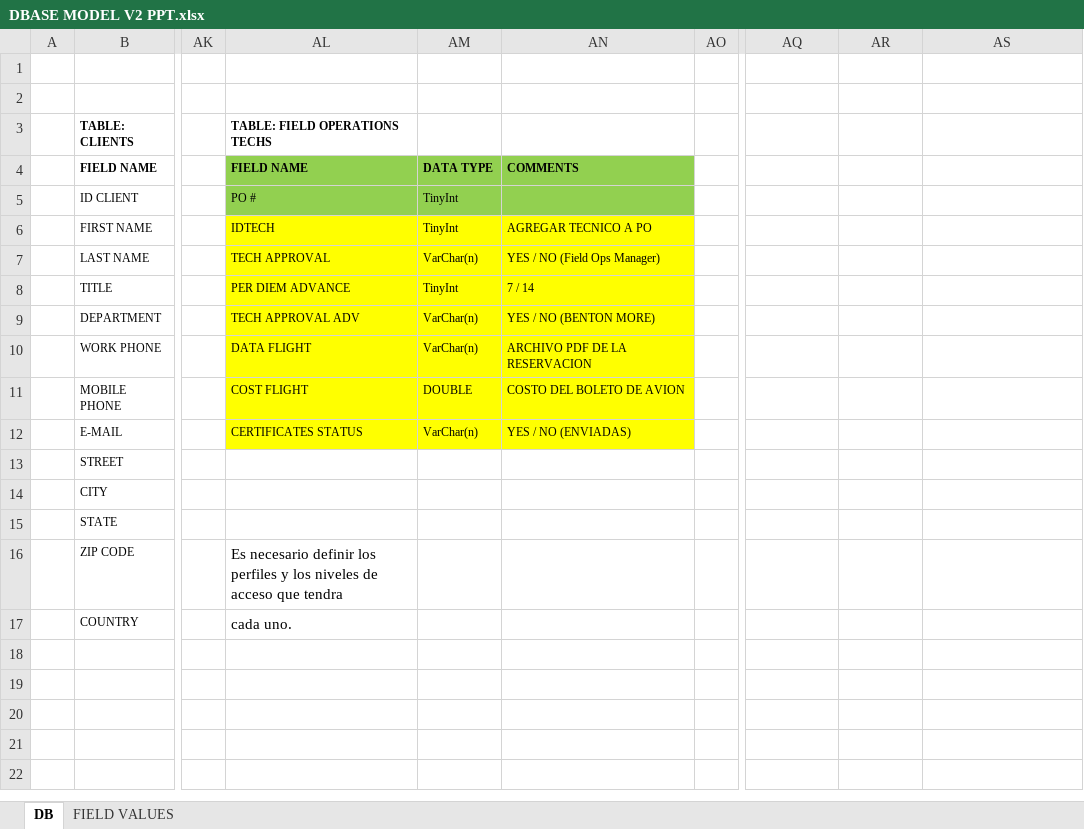
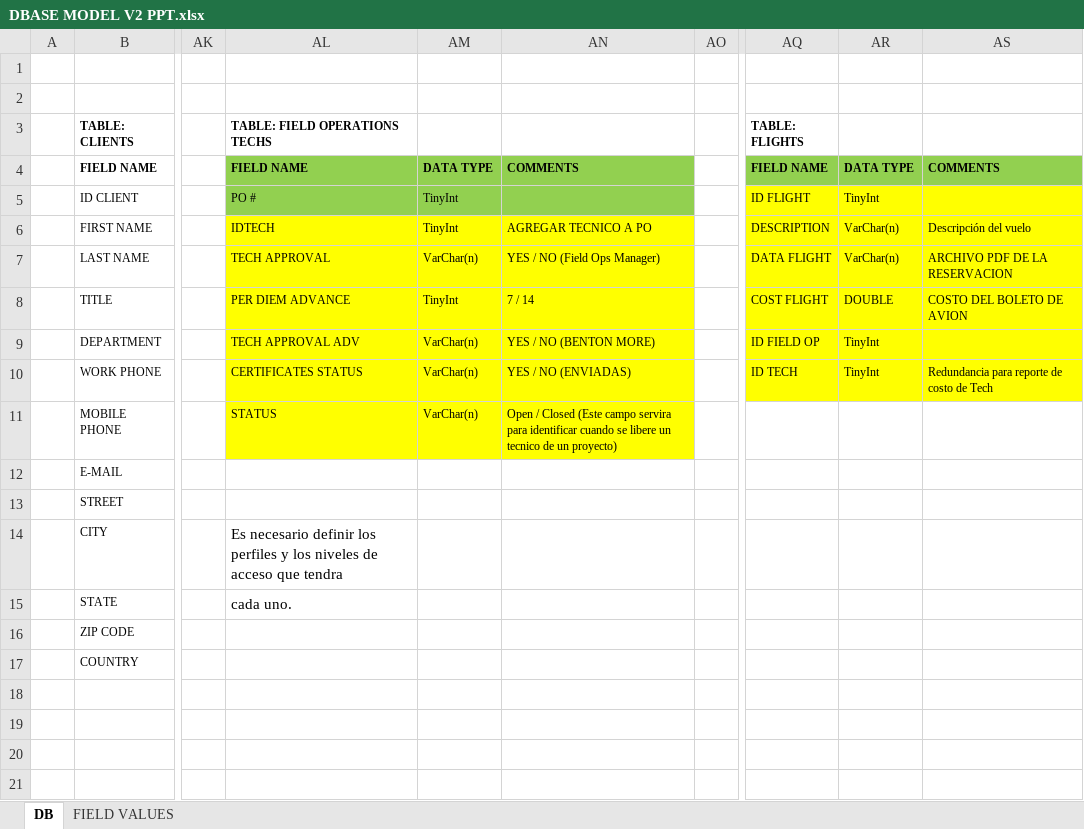
Before and after one commit to josean14/axis, an Excel workbook: Documentacion/DBASE MODEL V2 PPT.xlsx, sheet DB, drawn as a sheet; only a part is shown, gaps mark what is left out; the shorter side is filled out with more unchanged rows; values as stored, in another font and other column widths than the file's, no borders; charts and pictures not drawn; the diff names each change by its address in the sheet, - before the commit and + after, or states it on an @@ line.

Commit message:
Se crea modulo field operations y flight
Se crean modulos y se actualiza db

```diff
--- a/Documentacion/DBASE MODEL V2 PPT.xlsx (sheet DB)
+++ b/Documentacion/DBASE MODEL V2 PPT.xlsx (sheet DB)
-AQ3: (empty)
+AQ3: TABLE: FLIGHTS
-AQ4 (TABLE: FLIGHTS): (empty)
+AQ4 (TABLE: FLIGHTS): FIELD NAME
-AQ4:AS4 fill: none
+AQ4:AS4 fill: #92D050
-AR4: (empty)
+AR4: DATA TYPE
-AS4: (empty)
+AS4: COMMENTS
-AQ5 (TABLE: FLIGHTS): (empty)
+AQ5 (TABLE: FLIGHTS): ID FLIGHT
-AQ5:AS10 fill: none
+AQ5:AS10 fill: #FFFF00
-AR5: (empty)
+AR5: TinyInt
-AQ6 (TABLE: FLIGHTS): (empty)
+AQ6 (TABLE: FLIGHTS): DESCRIPTION
-AR6:AR7: (empty)
+AR6:AR7: VarChar(n)
-AS6: (empty)
+AS6: Descripción del vuelo
-AQ7 (TABLE: FLIGHTS): (empty)
+AQ7 (TABLE: FLIGHTS): DATA FLIGHT
-AS7: (empty)
+AS7: ARCHIVO PDF DE LA RESERVACION
-AQ8 (TABLE: FLIGHTS): (empty)
+AQ8 (TABLE: FLIGHTS): COST FLIGHT
-AR8: (empty)
+AR8: DOUBLE
-AS8: (empty)
+AS8: COSTO DEL BOLETO DE AVION
-AQ9 (TABLE: FLIGHTS): (empty)
+AQ9 (TABLE: FLIGHTS): ID FIELD OP
-AR9:AR10: (empty)
+AR9:AR10: TinyInt
-AL10 (TABLE: FIELD OPERATIONS TECHS): DATA FLIGHT
+AL10 (TABLE: FIELD OPERATIONS TECHS): CERTIFICATES STATUS
-AN10: ARCHIVO PDF DE LA RESERVACION
+AN10: YES / NO (ENVIADAS)
-AQ10 (TABLE: FLIGHTS): (empty)
+AQ10 (TABLE: FLIGHTS): ID TECH
-AS10: (empty)
+AS10: Redundancia para reporte de costo de Tech
-AL11 (TABLE: FIELD OPERATIONS TECHS): COST FLIGHT
+AL11 (TABLE: FIELD OPERATIONS TECHS): STATUS
-AM11: DOUBLE
+AM11: VarChar(n)
-AN11: COSTO DEL BOLETO DE AVION
+AN11: Open / Closed (Este campo servira para identificar cuando se libere un tecnico de un proyecto)
-AL12 (TABLE: FIELD OPERATIONS TECHS): CERTIFICATES STATUS
+AL12 (TABLE: FIELD OPERATIONS TECHS): (empty)
-AL12:AN12 fill: #FFFF00
+AL12:AN12 fill: none
-AM12: VarChar(n)
+AM12: (empty)
-AN12: YES / NO (ENVIADAS)
+AN12: (empty)
-AL14 (TABLE: FIELD OPERATIONS TECHS): (empty)
+AL14 (TABLE: FIELD OPERATIONS TECHS): Es necesario definir los perfiles y los niveles de acceso que tendra
-AL15 (TABLE: FIELD OPERATIONS TECHS): (empty)
+AL15 (TABLE: FIELD OPERATIONS TECHS): cada uno.
-AL16 (TABLE: FIELD OPERATIONS TECHS): Es necesario definir los perfiles y los niveles de acceso que tendra
+AL16 (TABLE: FIELD OPERATIONS TECHS): (empty)
-AL17 (TABLE: FIELD OPERATIONS TECHS): cada uno.
+AL17 (TABLE: FIELD OPERATIONS TECHS): (empty)
```
Also changed, not shown: charts or pictures, 19 other files.
